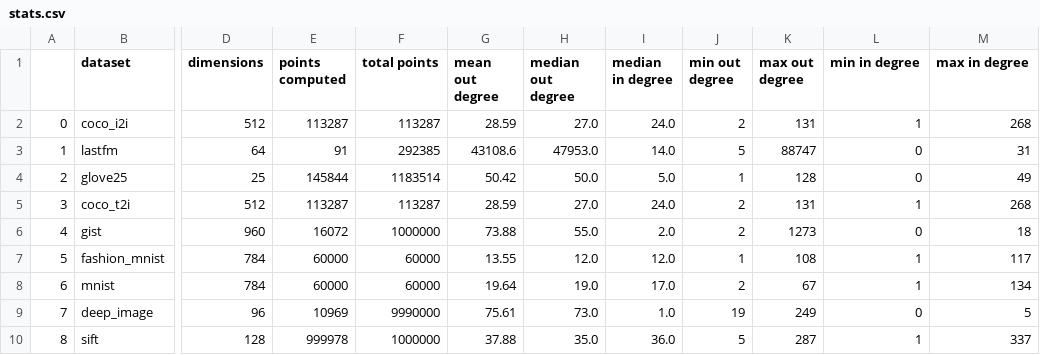
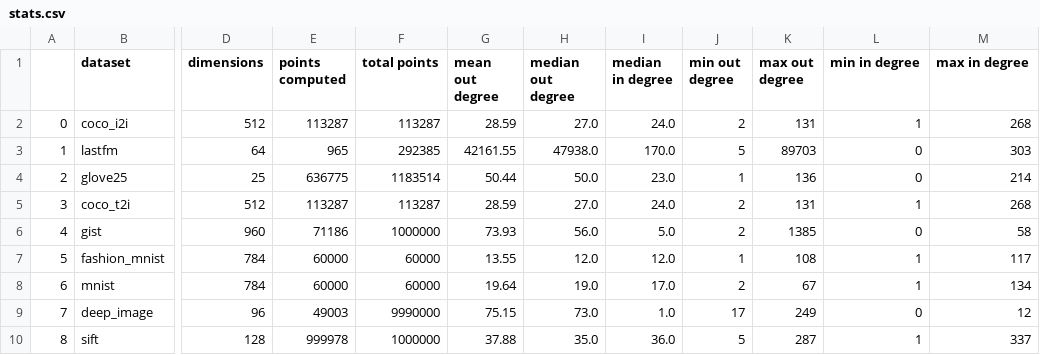
Before and after one commit to PratyushAvi/navigable-graphs, a CSV file: stats.csv, drawn as a sheet; only a part is shown, gaps mark what is left out; the diff names each change by its address in the sheet, - before the commit and + after, or states it on an @@ line.

Commit message:
updated stats

```diff
--- a/stats.csv
+++ b/stats.csv
-E3 (points computed): 91
+E3 (points computed): 965
-G3 (mean out degree): 43108.6
+G3 (mean out degree): 42161.55
-H3 (median out degree): 47953.0
+H3 (median out degree): 47938.0
-I3 (median in degree): 14.0
+I3 (median in degree): 170.0
-K3 (max out degree): 88747
+K3 (max out degree): 89703
-M3 (max in degree): 31
+M3 (max in degree): 303
-E4 (points computed): 145844
+E4 (points computed): 636775
-G4 (mean out degree): 50.42
+G4 (mean out degree): 50.44
-I4 (median in degree): 5.0
+I4 (median in degree): 23.0
-K4 (max out degree): 128
+K4 (max out degree): 136
-M4 (max in degree): 49
+M4 (max in degree): 214
-E6 (points computed): 16072
+E6 (points computed): 71186
-G6 (mean out degree): 73.88
+G6 (mean out degree): 73.93
-H6 (median out degree): 55.0
+H6 (median out degree): 56.0
-I6 (median in degree): 2.0
+I6 (median in degree): 5.0
-K6 (max out degree): 1273
+K6 (max out degree): 1385
-M6 (max in degree): 18
+M6 (max in degree): 58
-E9 (points computed): 10969
+E9 (points computed): 49003
-G9 (mean out degree): 75.61
+G9 (mean out degree): 75.15
-J9 (min out degree): 19
+J9 (min out degree): 17
-M9 (max in degree): 5
+M9 (max in degree): 12
```
